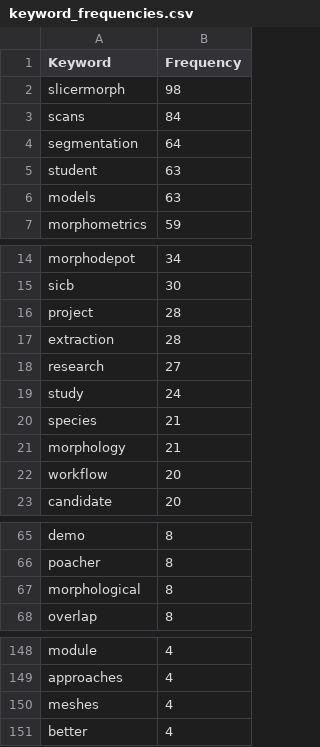
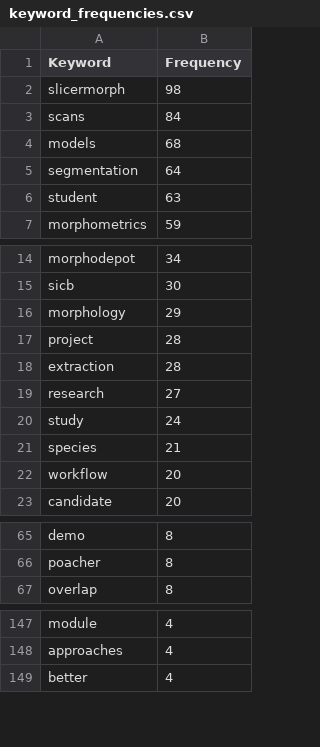
Before and after one commit to muratmaga/morphocloud-wordmap, a CSV file: keyword_frequencies.csv, drawn as a sheet; only a part is shown, gaps mark what is left out; removed rows and columns are numbered as before the commit, all else as after; the diff covers the shown part only; the diff names each change by its address in the sheet, - before the commit and + after, or states it on an @@ line.

Commit message:
Add mesh/meshes fusion to models

```diff
--- a/keyword_frequencies.csv
+++ b/keyword_frequencies.csv
+row 4: models | 68
-row 6: models | 63
+row 16: morphology | 29
-row 21: morphology | 21
-row 67: morphological | 8
-row 150: meshes | 4
```
Also changed, not shown: 1 removed row elsewhere in this file, 2 other files.
